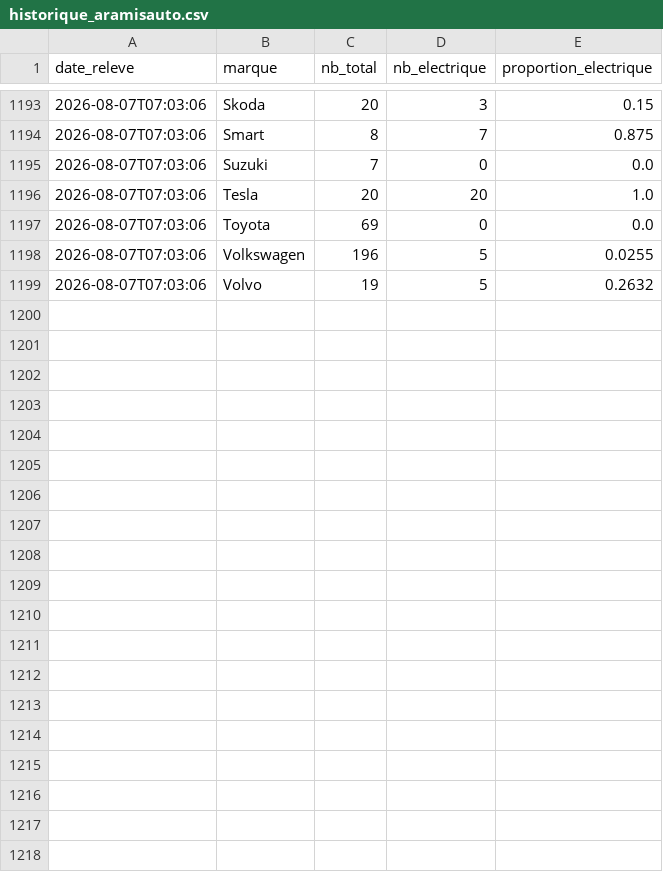
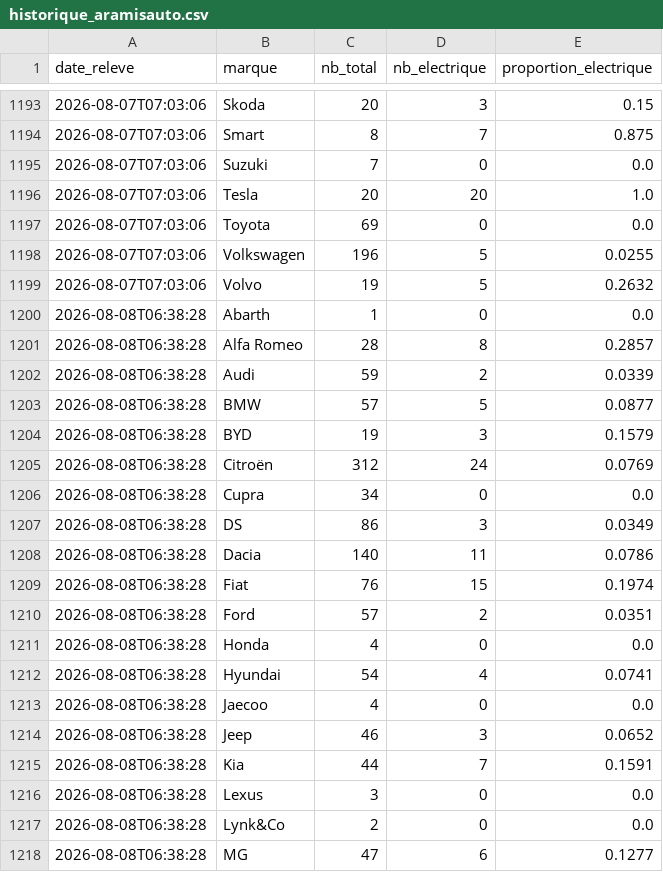
Before and after one commit to danielkpakpapro-cmd/dashboard-ev-unifie, a CSV file: data/historique_aramisauto.csv, drawn as a sheet; only a part is shown, gaps mark what is left out; the diff covers the shown part only.

```diff
--- a/data/historique_aramisauto.csv
+++ b/data/historique_aramisauto.csv
@@ -1199 +1199,20 @@ date_releve,marque,nb_total,nb_electrique,proportion_electrique
 2026-08-07T07:03:06,Volvo,19,5,0.2632
+2026-08-08T06:38:28,Abarth,1,0,0.0
+2026-08-08T06:38:28,Alfa Romeo,28,8,0.2857
+2026-08-08T06:38:28,Audi,59,2,0.0339
+2026-08-08T06:38:28,BMW,57,5,0.0877
+2026-08-08T06:38:28,BYD,19,3,0.1579
+2026-08-08T06:38:28,Citroën,312,24,0.0769
+2026-08-08T06:38:28,Cupra,34,0,0.0
+2026-08-08T06:38:28,DS,86,3,0.0349
+2026-08-08T06:38:28,Dacia,140,11,0.0786
+2026-08-08T06:38:28,Fiat,76,15,0.1974
+2026-08-08T06:38:28,Ford,57,2,0.0351
+2026-08-08T06:38:28,Honda,4,0,0.0
+2026-08-08T06:38:28,Hyundai,54,4,0.0741
+2026-08-08T06:38:28,Jaecoo,4,0,0.0
+2026-08-08T06:38:28,Jeep,46,3,0.0652
+2026-08-08T06:38:28,Kia,44,7,0.1591
+2026-08-08T06:38:28,Lexus,3,0,0.0
+2026-08-08T06:38:28,Lynk&Co,2,0,0.0
+2026-08-08T06:38:28,MG,47,6,0.1277
```
Also changed, not shown: 17 added rows elsewhere in this file.
